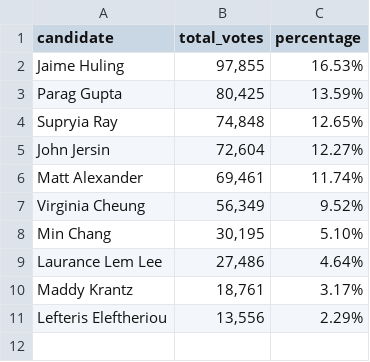
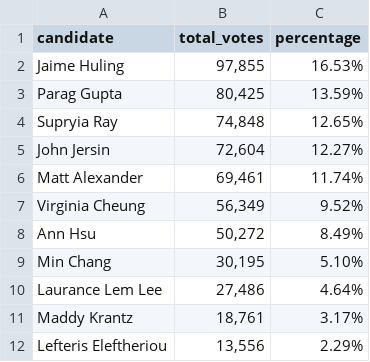
Before and after one commit to MissionLocal/2024-election, a CSV file: docs/boe/candidates.csv, drawn as a sheet.

Commit message:
Update candidates.csv

```diff
--- a/docs/boe/candidates.csv
+++ b/docs/boe/candidates.csv
@@ -7,2 +7,3 @@ Matt Alexander,"69,461",11.74%
 Virginia Cheung,"56,349",9.52%
+Ann Hsu,"50,272",8.49%
 Min Chang,"30,195",5.10%
```
